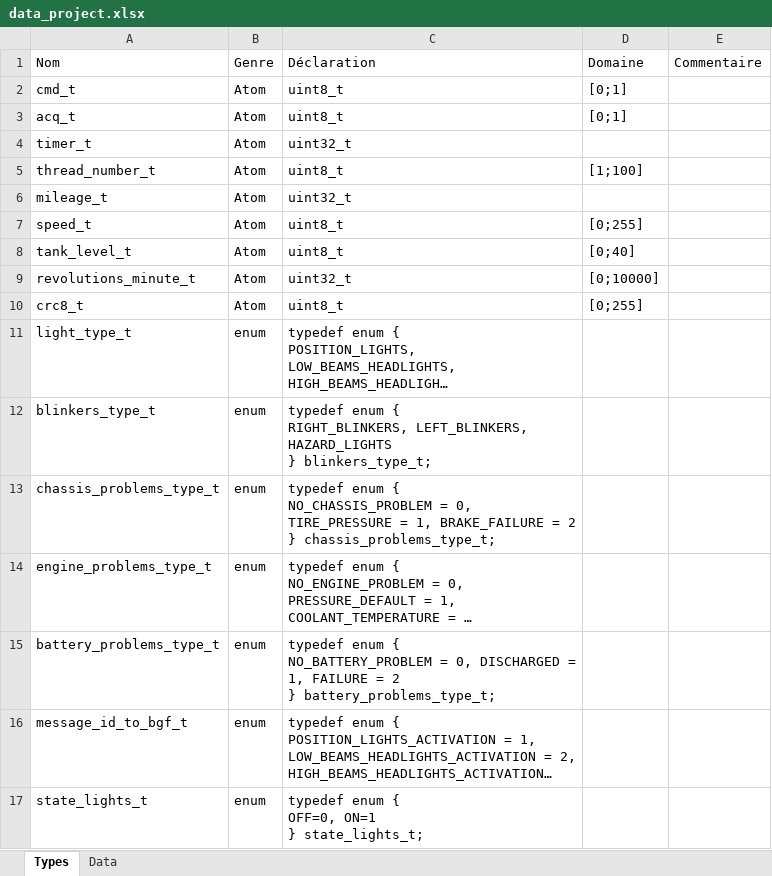
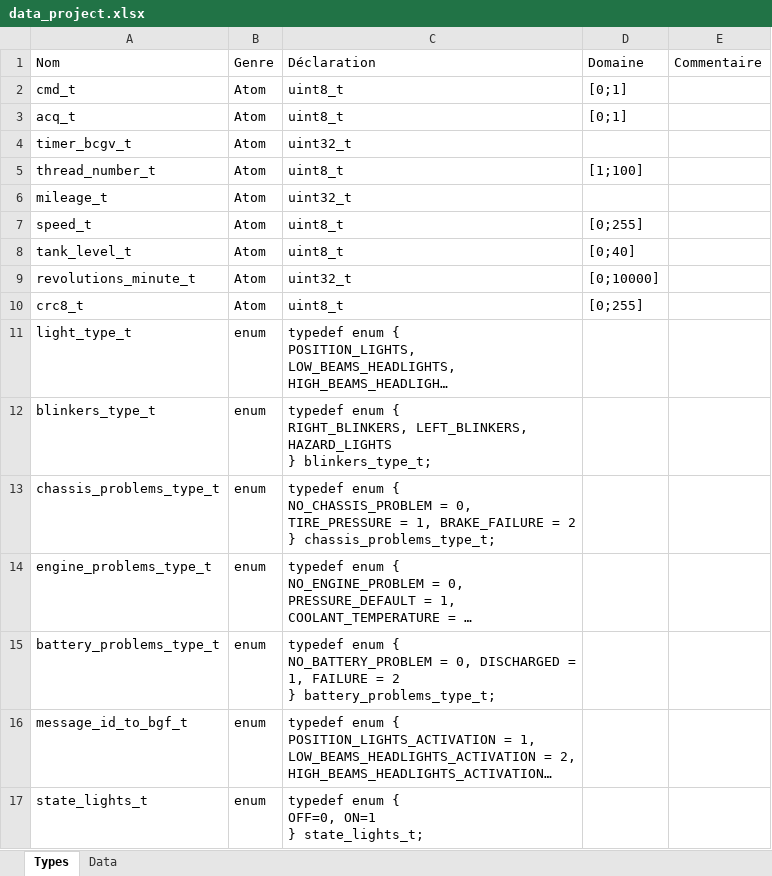
Before and after one commit to abaivel/Projet_HSI, an Excel workbook: data_project.xlsx, sheet Types, drawn as a sheet; long unchanged cells end in …; values as stored, in another font and other column widths than the file's, no borders; the diff names each change by its address in the sheet, - before the commit and + after, or states it on an @@ line.

```diff
--- a/data_project.xlsx (sheet Types)
+++ b/data_project.xlsx (sheet Types)
-A4: timer_t
+A4: timer_bcgv_t
```
Also changed, not shown: sheet Data.
